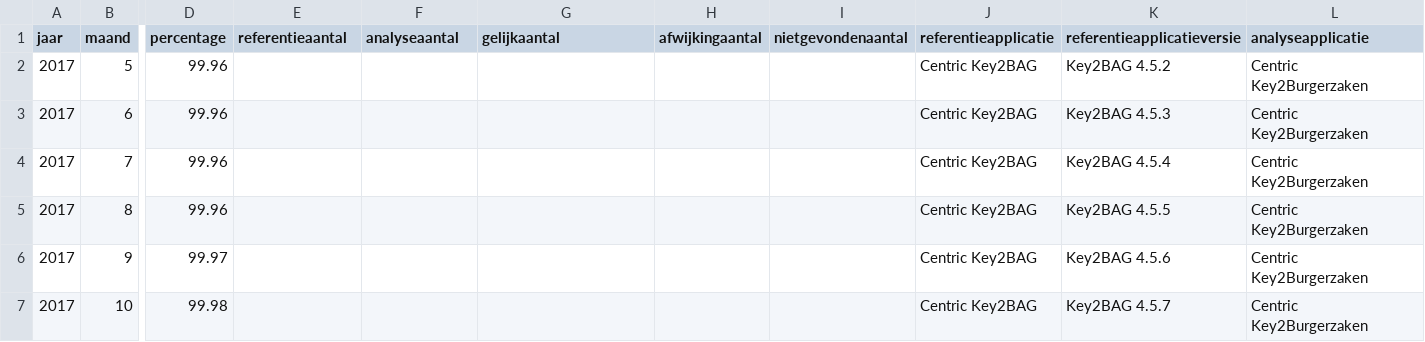
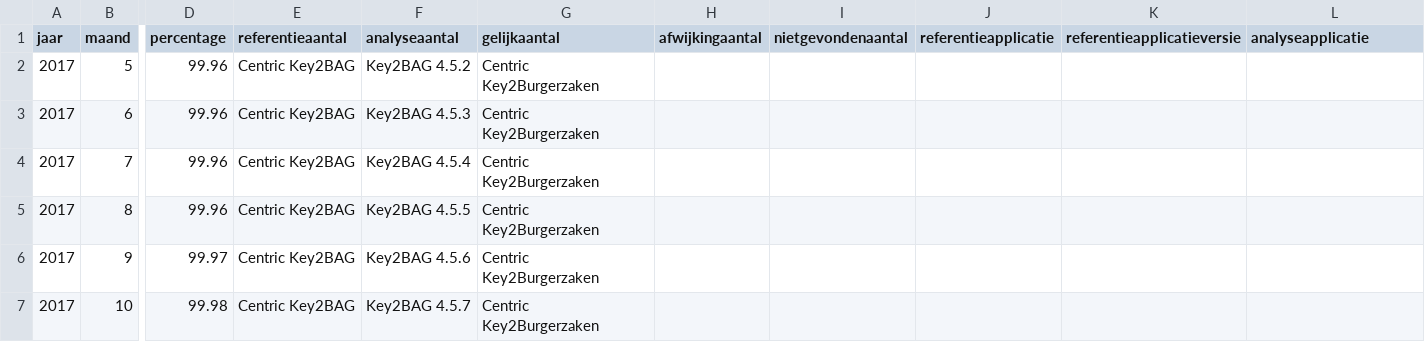
Before and after one commit to VNG-Realisatie/i-Spiegel, a CSV file: resultaten/1900.csv, drawn as a sheet; only a part is shown, gaps mark what is left out; the diff names each change by its address in the sheet, - before the commit and + after, or states it on an @@ line.

```diff
--- a/resultaten/1900.csv
+++ b/resultaten/1900.csv
-E2:E7 (referentieaantal): (empty)
+E2:E7 (referentieaantal): Centric Key2BAG
-F2 (analyseaantal): (empty)
+F2 (analyseaantal): Key2BAG 4.5.2
-G2:G7 (gelijkaantal): (empty)
+G2:G7 (gelijkaantal): Centric Key2Burgerzaken
-J2:J7 (referentieapplicatie): Centric Key2BAG
+J2:J7 (referentieapplicatie): (empty)
-K2 (referentieapplicatieversie): Key2BAG 4.5.2
+K2 (referentieapplicatieversie): (empty)
-L2:L7 (analyseapplicatie): Centric Key2Burgerzaken
+L2:L7 (analyseapplicatie): (empty)
-F3 (analyseaantal): (empty)
+F3 (analyseaantal): Key2BAG 4.5.3
-K3 (referentieapplicatieversie): Key2BAG 4.5.3
+K3 (referentieapplicatieversie): (empty)
-F4 (analyseaantal): (empty)
+F4 (analyseaantal): Key2BAG 4.5.4
-K4 (referentieapplicatieversie): Key2BAG 4.5.4
+K4 (referentieapplicatieversie): (empty)
-F5 (analyseaantal): (empty)
+F5 (analyseaantal): Key2BAG 4.5.5
-K5 (referentieapplicatieversie): Key2BAG 4.5.5
+K5 (referentieapplicatieversie): (empty)
-F6 (analyseaantal): (empty)
+F6 (analyseaantal): Key2BAG 4.5.6
-K6 (referentieapplicatieversie): Key2BAG 4.5.6
+K6 (referentieapplicatieversie): (empty)
-F7 (analyseaantal): (empty)
+F7 (analyseaantal): Key2BAG 4.5.7
-K7 (referentieapplicatieversie): Key2BAG 4.5.7
+K7 (referentieapplicatieversie): (empty)
```
Also changed, not shown: resultaten/302.csv, resultaten/313.csv, 2 other files.
